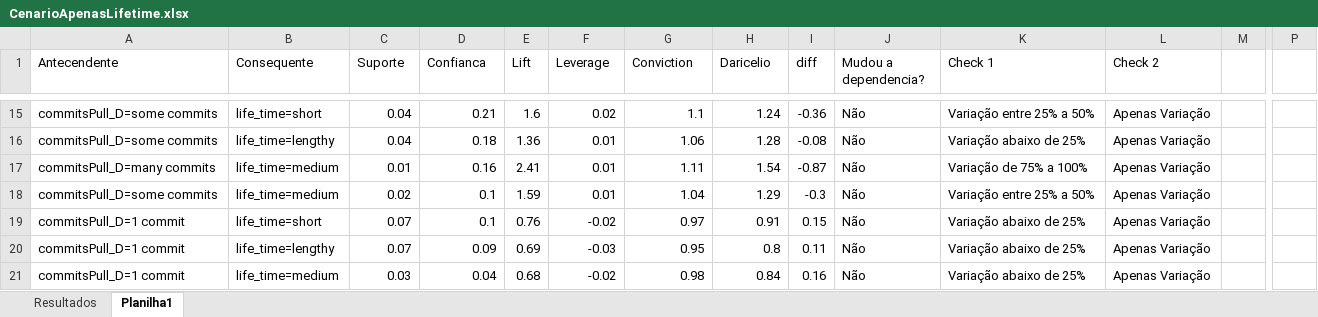
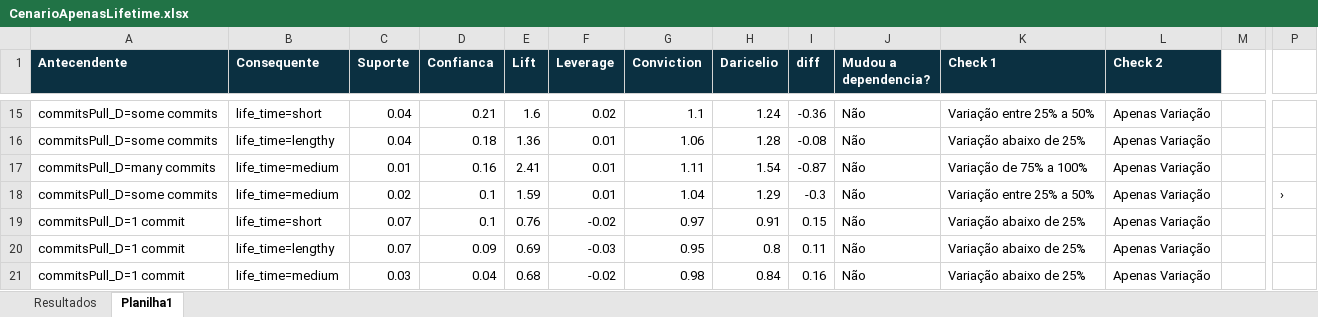
Before and after one commit to alvarolr/pyplotlibparadds, an Excel workbook: CenarioApenasLifetime.xlsx, sheet Planilha1, drawn as a sheet; only a part is shown, gaps mark what is left out; values as stored, in another font and other column widths than the file's, no borders; conditional formats not drawn; the diff names each change by its address in the sheet, - before the commit and + after, or states it on an @@ line.

```diff
--- a/CenarioApenasLifetime.xlsx (sheet Planilha1)
+++ b/CenarioApenasLifetime.xlsx (sheet Planilha1)
@@ A1:L1 fill: none → #0B3041, bold: off → on, text colour: black → #FFFFFF @@
-P18: (empty)
+P18: ›
```
Also changed, not shown: sheet Resultados, charts or pictures, 2 other files.
